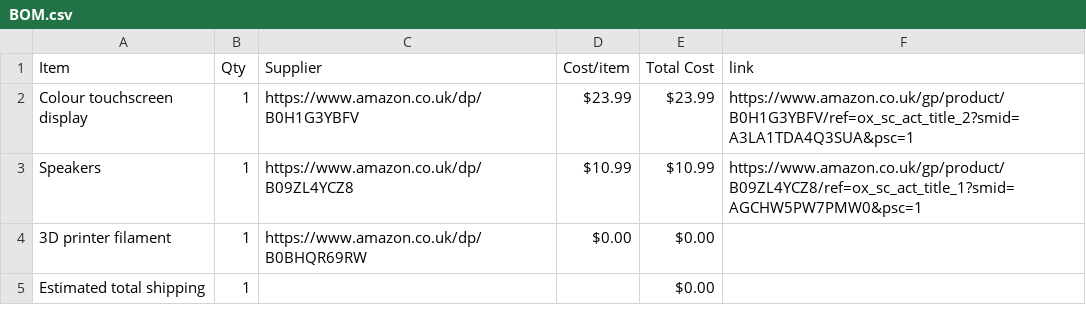
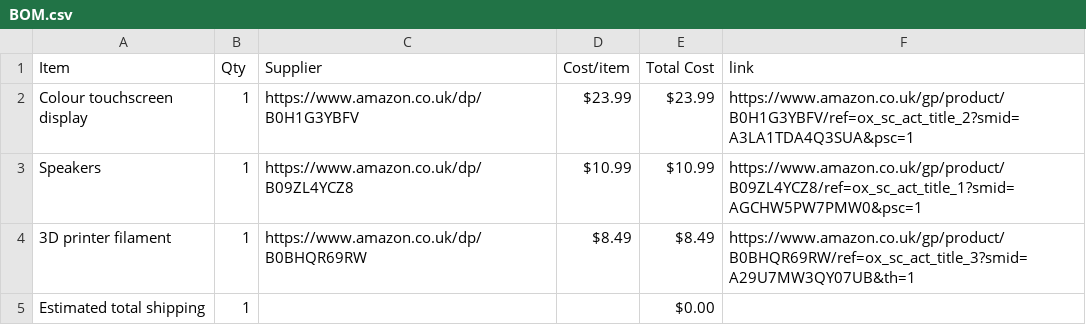
Before and after one commit to Akshaj-dev/Moodbot, a CSV file: BOM.csv, drawn as a sheet.

Commit message:
Sync Mood-Bot from Half Life

```diff
--- a/BOM.csv
+++ b/BOM.csv
@@ -3,3 +3,3 @@ Colour touchscreen display,1,https://www.amazon.co.uk/dp/B0H1G3YBFV,$23.99,$23.9
 Speakers,1,https://www.amazon.co.uk/dp/B09ZL4YCZ8,$10.99,$10.99,https://www.amazon.co.uk/gp/product/B09ZL4YCZ8/ref=ox_sc_act_title_1?smid=AGCHW5PW7PMW0&psc=1
-3D printer filament,1,https://www.amazon.co.uk/dp/B0BHQR69RW,$0.00,$0.00,
+3D printer filament,1,https://www.amazon.co.uk/dp/B0BHQR69RW,$8.49,$8.49,https://www.amazon.co.uk/gp/product/B0BHQR69RW/ref=ox_sc_act_title_3?smid=A29U7MW3QY07UB&th=1
 Estimated total shipping,1,,,$0.00,
```
